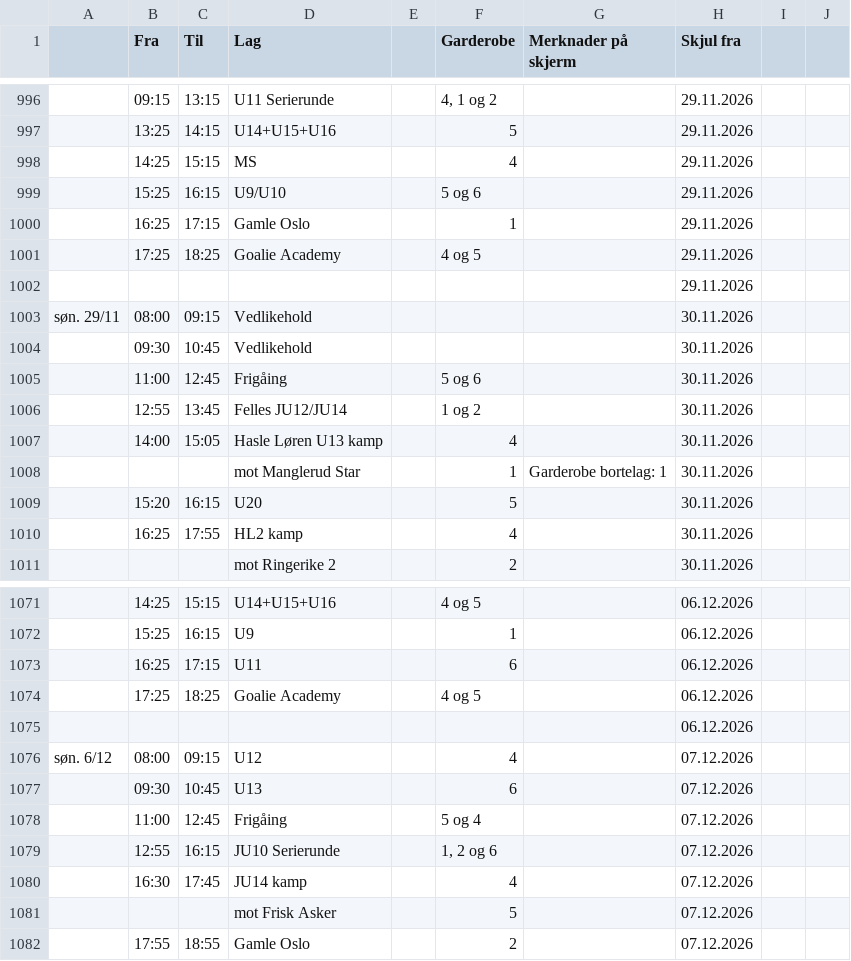
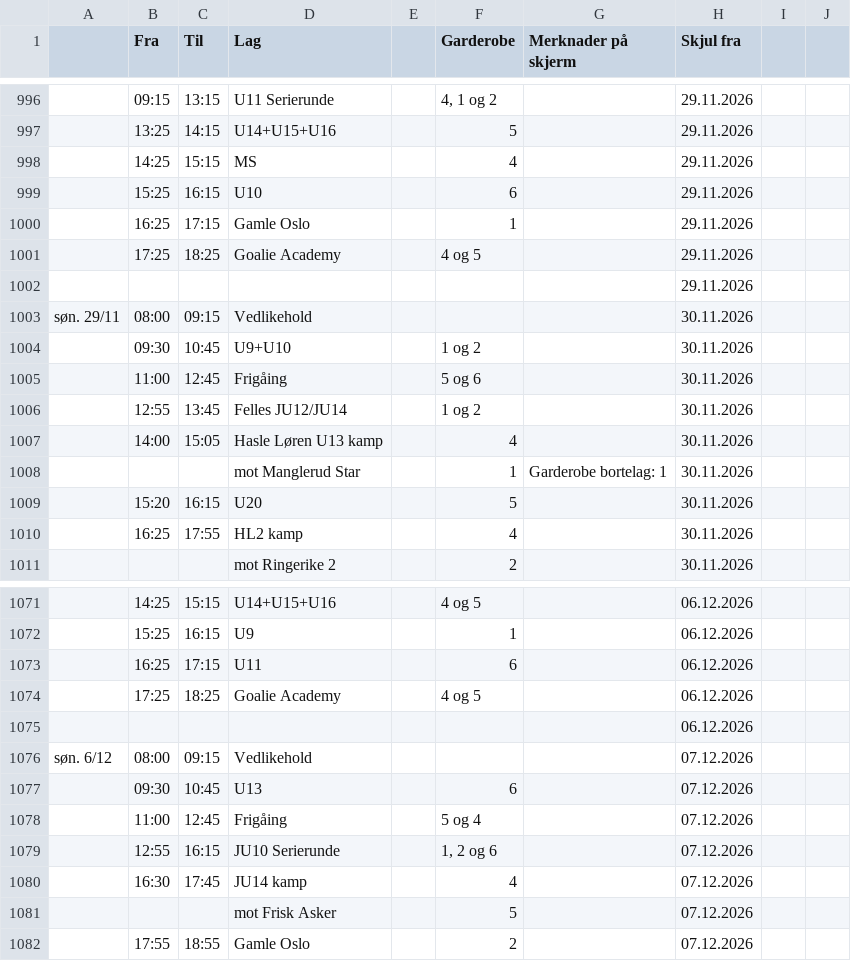
Before and after one commit to rislerasle1/resultater, a CSV file: data/schedule.csv, drawn as a sheet; only a part is shown, gaps mark what is left out; the diff names each change by its address in the sheet, - before the commit and + after, or states it on an @@ line.

Commit message:
Oppdater istider (2026-11-26 14:26 UTC)

```diff
--- a/data/schedule.csv
+++ b/data/schedule.csv
-D999 (Lag): U9/U10
+D999 (Lag): U10
-F999 (Garderobe): 5 og 6
+F999 (Garderobe): 6
-D1004 (Lag): Vedlikehold
+D1004 (Lag): U9+U10
-F1004 (Garderobe): (empty)
+F1004 (Garderobe): 1 og 2
-D1076 (Lag): U12
+D1076 (Lag): Vedlikehold
-F1076 (Garderobe): 4
+F1076 (Garderobe): (empty)
```
